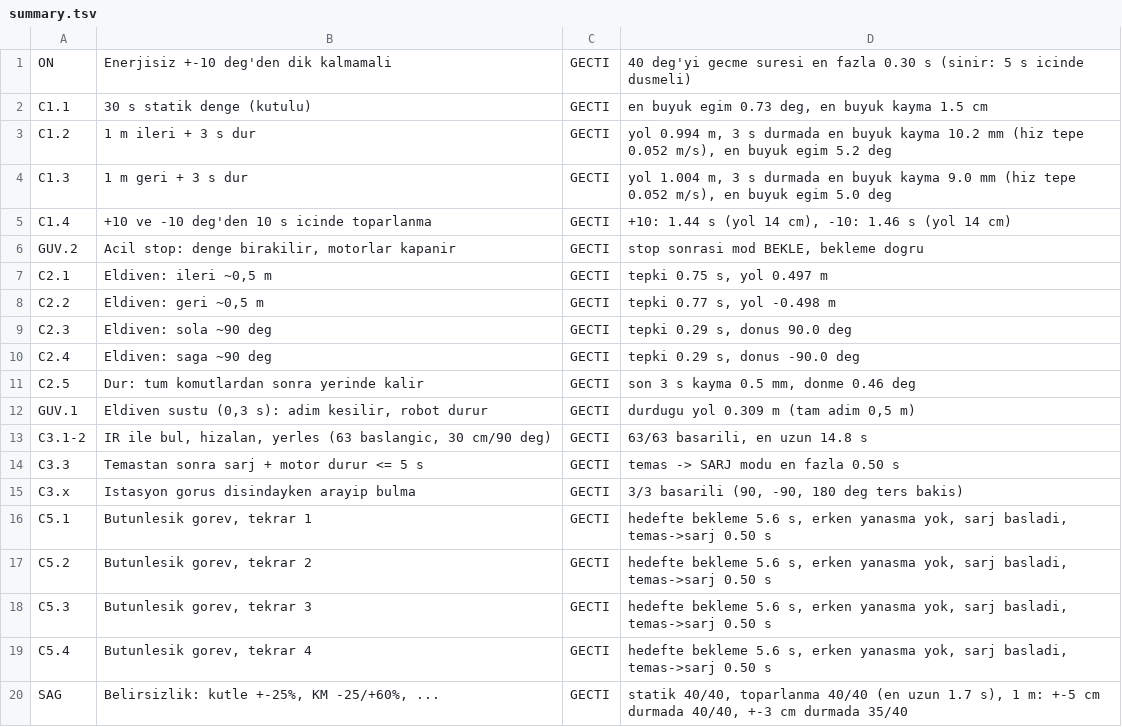
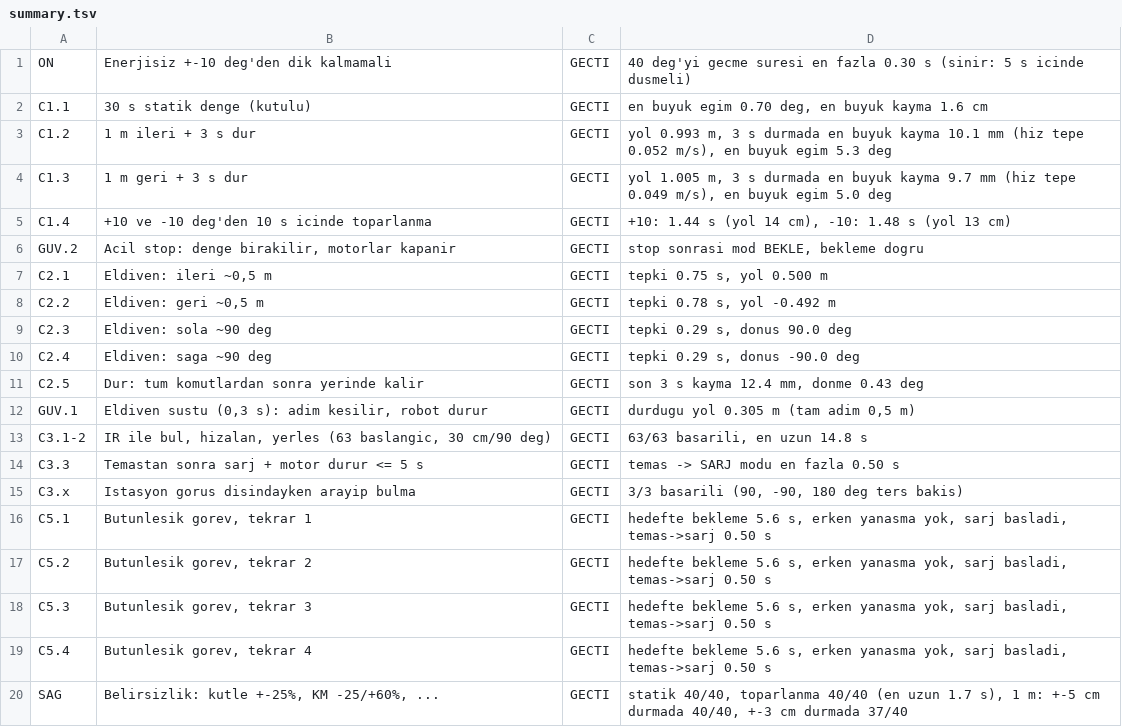
Before and after one commit to adakarda/dengerobot, a TSV file: sim/results/summary.tsv, drawn as a sheet.

```diff
--- a/sim/results/summary.tsv
+++ b/sim/results/summary.tsv
@@ -1,13 +1,13 @@
 ON	Enerjisiz +-10 deg'den dik kalmamali	GECTI	40 deg'yi gecme suresi en fazla 0.30 s (sinir: 5 s icinde dusmeli)
-C1.1	30 s statik denge (kutulu)	GECTI	en buyuk egim 0.73 deg, en buyuk kayma 1.5 cm
-C1.2	1 m ileri + 3 s dur	GECTI	yol 0.994 m, 3 s durmada en buyuk kayma 10.2 mm (hiz tepe 0.052 m/s), en buyuk egim 5.2 deg
-C1.3	1 m geri + 3 s dur	GECTI	yol 1.004 m, 3 s durmada en buyuk kayma 9.0 mm (hiz tepe 0.052 m/s), en buyuk egim 5.0 deg
-C1.4	+10 ve -10 deg'den 10 s icinde toparlanma	GECTI	+10: 1.44 s (yol 14 cm), -10: 1.46 s (yol 14 cm)
+C1.1	30 s statik denge (kutulu)	GECTI	en buyuk egim 0.70 deg, en buyuk kayma 1.6 cm
+C1.2	1 m ileri + 3 s dur	GECTI	yol 0.993 m, 3 s durmada en buyuk kayma 10.1 mm (hiz tepe 0.052 m/s), en buyuk egim 5.3 deg
+C1.3	1 m geri + 3 s dur	GECTI	yol 1.005 m, 3 s durmada en buyuk kayma 9.7 mm (hiz tepe 0.049 m/s), en buyuk egim 5.0 deg
+C1.4	+10 ve -10 deg'den 10 s icinde toparlanma	GECTI	+10: 1.44 s (yol 14 cm), -10: 1.48 s (yol 13 cm)
 GUV.2	Acil stop: denge birakilir, motorlar kapanir	GECTI	stop sonrasi mod BEKLE, bekleme dogru
-C2.1	Eldiven: ileri ~0,5 m	GECTI	tepki 0.75 s, yol 0.497 m
-C2.2	Eldiven: geri ~0,5 m	GECTI	tepki 0.77 s, yol -0.498 m
+C2.1	Eldiven: ileri ~0,5 m	GECTI	tepki 0.75 s, yol 0.500 m
+C2.2	Eldiven: geri ~0,5 m	GECTI	tepki 0.78 s, yol -0.492 m
 C2.3	Eldiven: sola ~90 deg	GECTI	tepki 0.29 s, donus 90.0 deg
 C2.4	Eldiven: saga ~90 deg	GECTI	tepki 0.29 s, donus -90.0 deg
-C2.5	Dur: tum komutlardan sonra yerinde kalir	GECTI	son 3 s kayma 0.5 mm, donme 0.46 deg
-GUV.1	Eldiven sustu (0,3 s): adim kesilir, robot durur	GECTI	durdugu yol 0.309 m (tam adim 0,5 m)
+C2.5	Dur: tum komutlardan sonra yerinde kalir	GECTI	son 3 s kayma 12.4 mm, donme 0.43 deg
+GUV.1	Eldiven sustu (0,3 s): adim kesilir, robot durur	GECTI	durdugu yol 0.305 m (tam adim 0,5 m)
 C3.1-2	IR ile bul, hizalan, yerles (63 baslangic, 30 cm/90 deg)	GECTI	63/63 basarili, en uzun 14.8 s
@@ -19,2 +19,2 @@ C5.3	Butunlesik gorev, tekrar 3	GECTI	hedefte bekleme 5.6 s, erken yanasma yok,
 C5.4	Butunlesik gorev, tekrar 4	GECTI	hedefte bekleme 5.6 s, erken yanasma yok, sarj basladi, temas->sarj 0.50 s
-SAG	Belirsizlik: kutle +-25%, KM -25/+60%, ...	GECTI	statik 40/40, toparlanma 40/40 (en uzun 1.7 s), 1 m: +-5 cm durmada 40/40, +-3 cm durmada 35/40
+SAG	Belirsizlik: kutle +-25%, KM -25/+60%, ...	GECTI	statik 40/40, toparlanma 40/40 (en uzun 1.7 s), 1 m: +-5 cm durmada 40/40, +-3 cm durmada 37/40
```
Also changed, not shown: tools/ref/github_karsilastirma.tsv, twin/results/summary.tsv, 48 other files.
